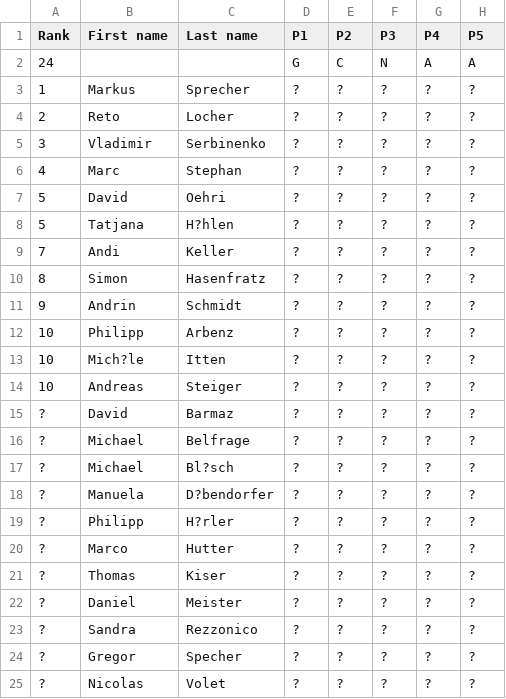
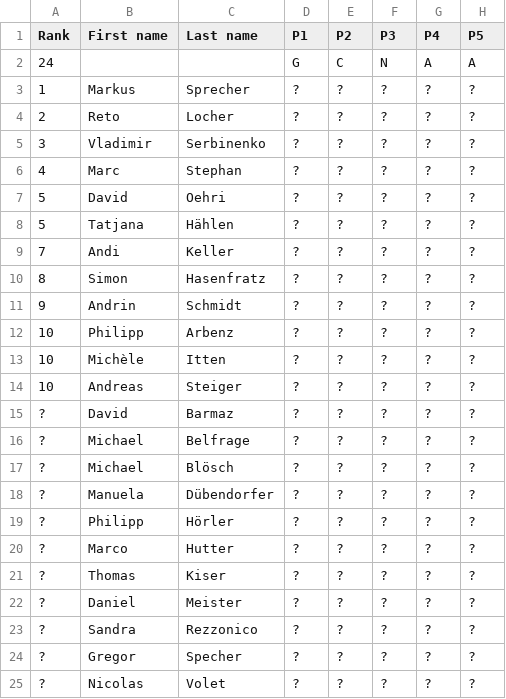
Before and after one commit to imosuisse/imosuisse.github.io, a CSV file: _data/Final Round/2004.csv, drawn as a sheet; only a part is shown; the diff names each change by its address in the sheet, - before the commit and + after, or states it on an @@ line.

Commit message:
Add/Update _data/Final Round/2004.csv

```diff
--- a/_data/Final Round/2004.csv
+++ b/_data/Final Round/2004.csv
-C8 (Last name): H?hlen
+C8 (Last name): Hählen
-B13 (First name): Mich?le
+B13 (First name): Michèle
-C17 (Last name): Bl?sch
+C17 (Last name): Blösch
-C18 (Last name): D?bendorfer
+C18 (Last name): Dübendorfer
-C19 (Last name): H?rler
+C19 (Last name): Hörler
```
